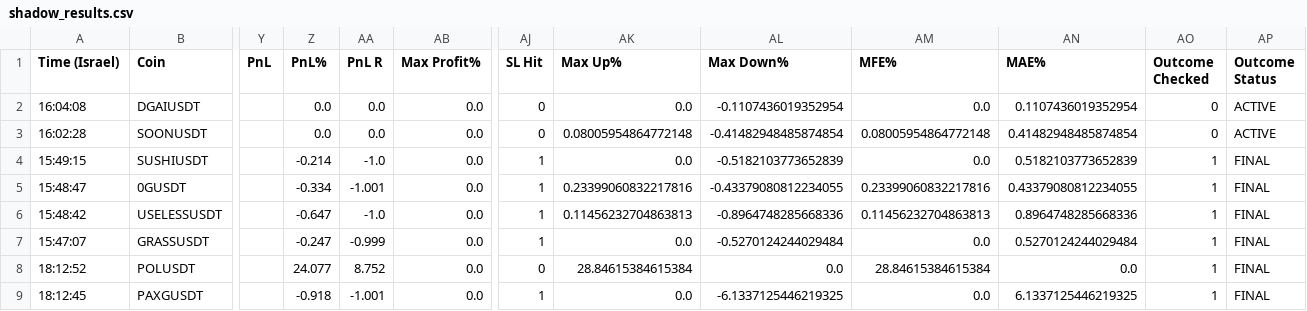
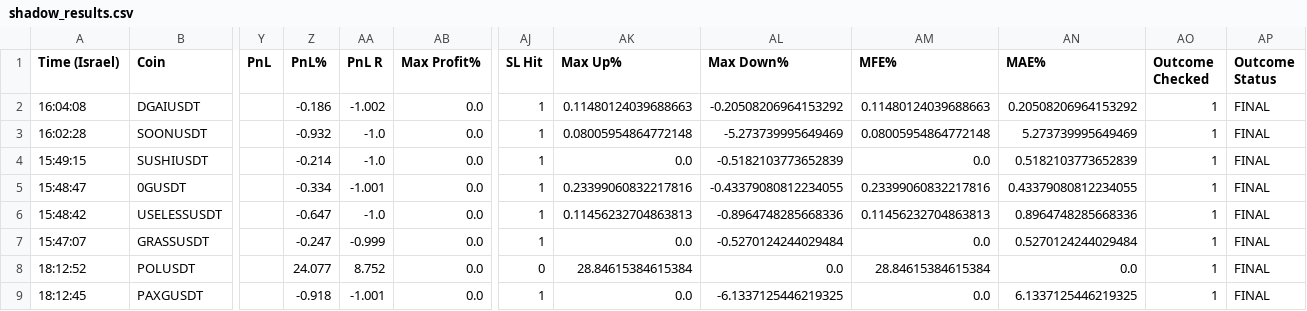
Before and after one commit to rank1984/crypto-bot, a CSV file: shadow_results.csv, drawn as a sheet; only a part is shown, gaps mark what is left out; the diff names each change by its address in the sheet, - before the commit and + after, or states it on an @@ line.

```diff
--- a/shadow_results.csv
+++ b/shadow_results.csv
-Z2 (PnL%): 0.0
+Z2 (PnL%): -0.186
-AA2 (PnL R): 0.0
+AA2 (PnL R): -1.002
-AJ2:AJ3 (SL Hit): 0
+AJ2:AJ3 (SL Hit): 1
-AK2 (Max Up%): 0.0
+AK2 (Max Up%): 0.11480124039688663
-AL2 (Max Down%): -0.1107436019352954
+AL2 (Max Down%): -0.20508206964153292
-AM2 (MFE%): 0.0
+AM2 (MFE%): 0.11480124039688663
-AN2 (MAE%): 0.1107436019352954
+AN2 (MAE%): 0.20508206964153292
-AO2:AO3 (Outcome Checked): 0
+AO2:AO3 (Outcome Checked): 1
-AP2:AP3 (Outcome Status): ACTIVE
+AP2:AP3 (Outcome Status): FINAL
-Z3 (PnL%): 0.0
+Z3 (PnL%): -0.932
-AA3 (PnL R): 0.0
+AA3 (PnL R): -1.0
-AL3 (Max Down%): -0.41482948485874854
+AL3 (Max Down%): -5.273739995649469
-AN3 (MAE%): 0.41482948485874854
+AN3 (MAE%): 5.273739995649469
```
Also changed, not shown: data/learning_dataset.csv, 1 other file.
